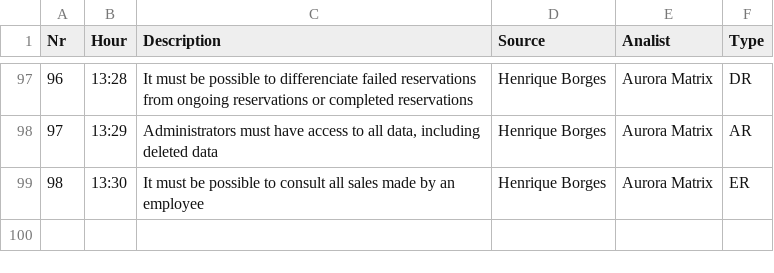
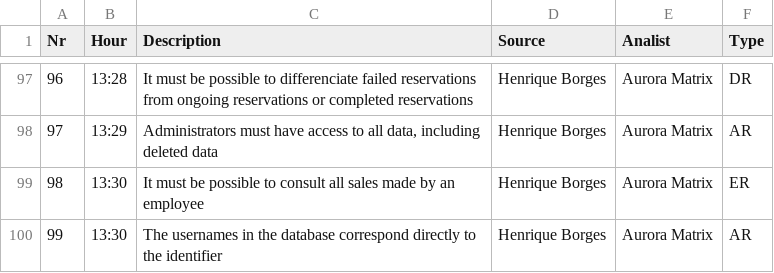
Before and after one commit to greybrunix/BD_Proj, a TSV file: diagrams/ReqBD.tsv, drawn as a sheet; only a part is shown, gaps mark what is left out.

```diff
--- a/diagrams/ReqBD.tsv
+++ b/diagrams/ReqBD.tsv
@@ -99 +99,2 @@ Nr	Hour	Description	Source	Analist	Type
 98	13:30	It must be possible to consult all sales made by an employee	Henrique Borges	Aurora Matrix	ER
+99	13:30	The usernames in the database correspond directly to the identifier	Henrique Borges	Aurora Matrix	AR
```
Also changed, not shown: 2 other files.
